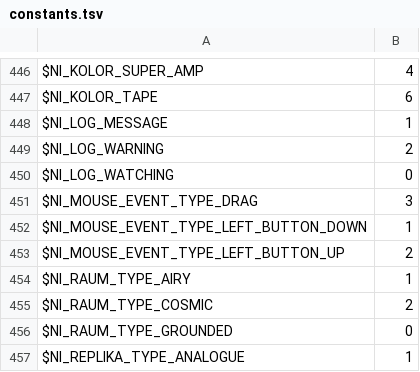
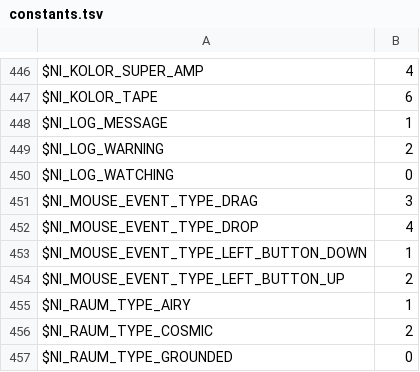
Before and after one commit to DerpcatMusic/KONTRA, a TSV file: crates/script/ksp/data/constants.tsv, drawn as a sheet; only a part is shown, gaps mark what is left out; the shorter side is filled out with more unchanged rows.

```diff
--- a/crates/script/ksp/data/constants.tsv
+++ b/crates/script/ksp/data/constants.tsv
@@ -451,2 +451,3 @@ $NI_LOG_WATCHING	0
 $NI_MOUSE_EVENT_TYPE_DRAG	3
+$NI_MOUSE_EVENT_TYPE_DROP	4
 $NI_MOUSE_EVENT_TYPE_LEFT_BUTTON_DOWN	1
```
Also changed, not shown: 8 other files.
